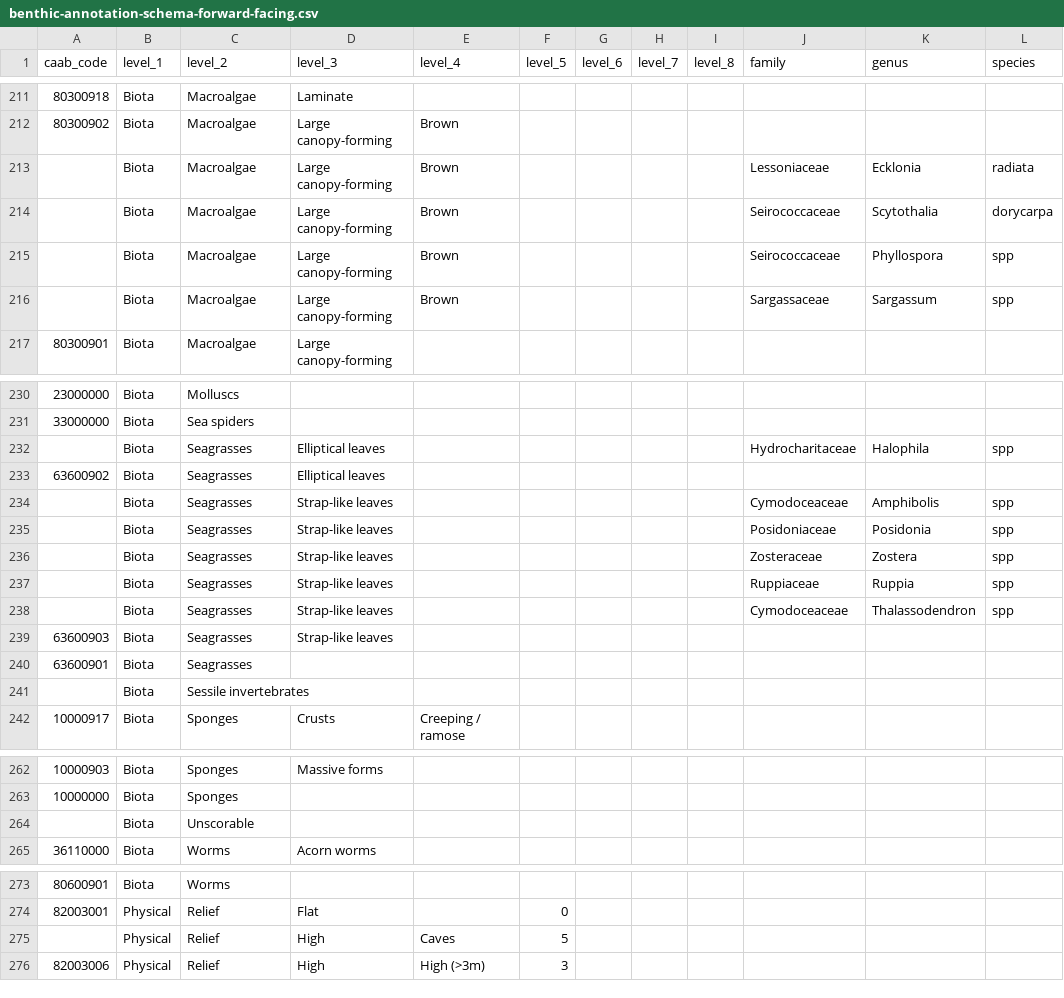
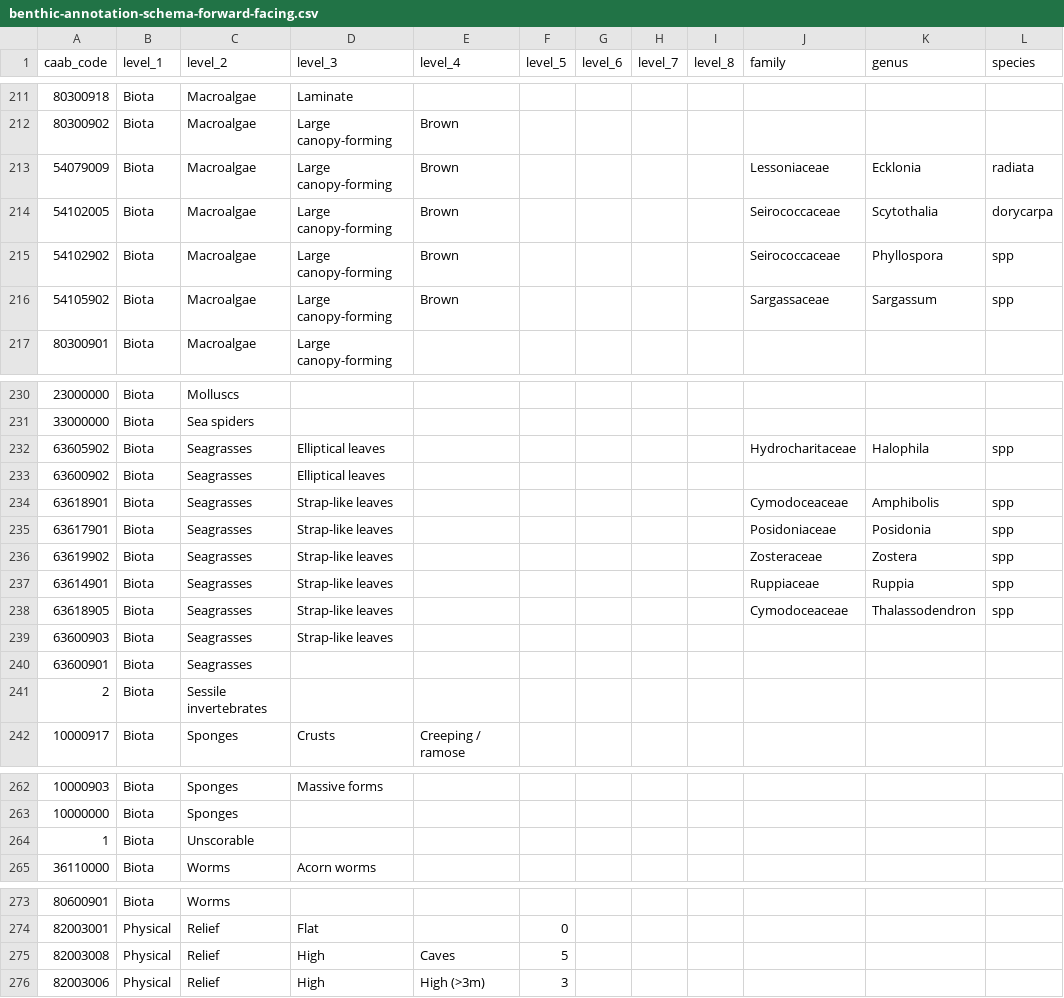
Before and after one commit to GlobalArchiveManual/CheckEM, a CSV file: annotation-schema/output/habitat/schema/benthic-annotation-schema-forward-facing.csv, drawn as a sheet; only a part is shown, gaps mark what is left out; the diff names each change by its address in the sheet, - before the commit and + after, or states it on an @@ line.

```diff
--- a/annotation-schema/output/habitat/schema/benthic-annotation-schema-forward-facing.csv
+++ b/annotation-schema/output/habitat/schema/benthic-annotation-schema-forward-facing.csv
-A213 (caab_code): (empty)
+A213 (caab_code): 54079009
-A214 (caab_code): (empty)
+A214 (caab_code): 54102005
-A215 (caab_code): (empty)
+A215 (caab_code): 54102902
-A216 (caab_code): (empty)
+A216 (caab_code): 54105902
-A232 (caab_code): (empty)
+A232 (caab_code): 63605902
-A234 (caab_code): (empty)
+A234 (caab_code): 63618901
-A235 (caab_code): (empty)
+A235 (caab_code): 63617901
-A236 (caab_code): (empty)
+A236 (caab_code): 63619902
-A237 (caab_code): (empty)
+A237 (caab_code): 63614901
-A238 (caab_code): (empty)
+A238 (caab_code): 63618905
-A241 (caab_code): (empty)
+A241 (caab_code): 2
-A264 (caab_code): (empty)
+A264 (caab_code): 1
-A275 (caab_code): (empty)
+A275 (caab_code): 82003008
```
Also changed, not shown: annotation-schema/data/raw/extra-habitat-classes.csv, 2 other files.
